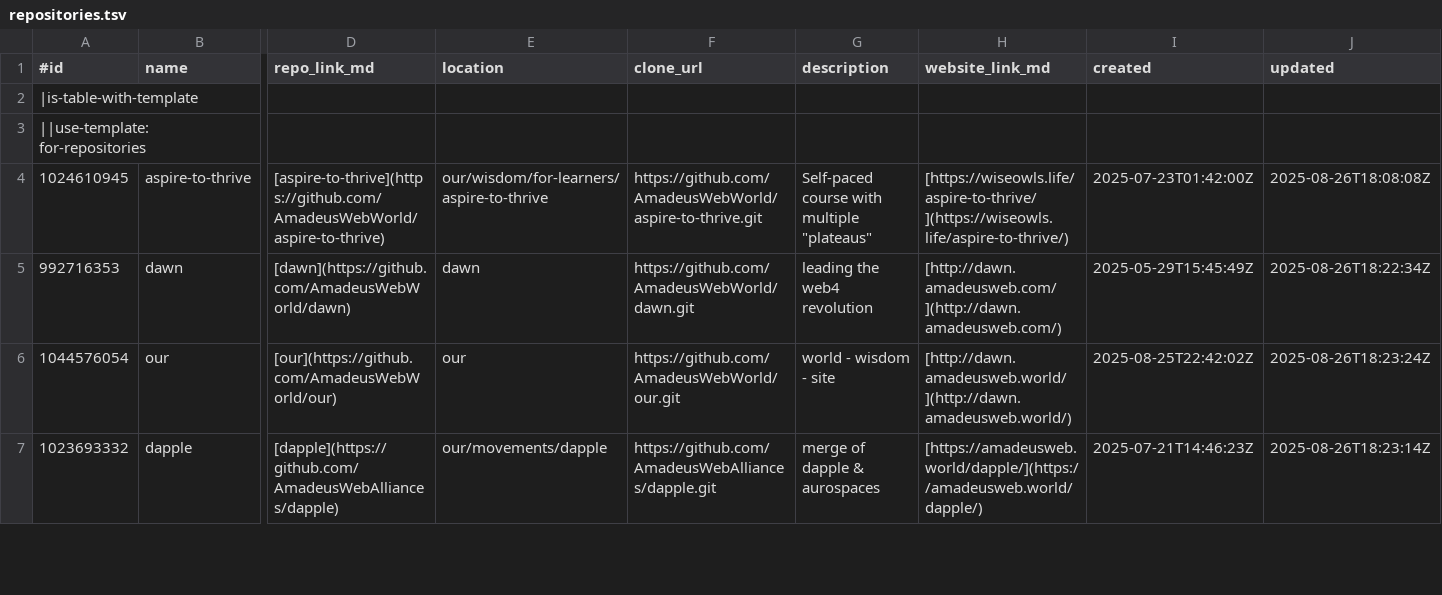
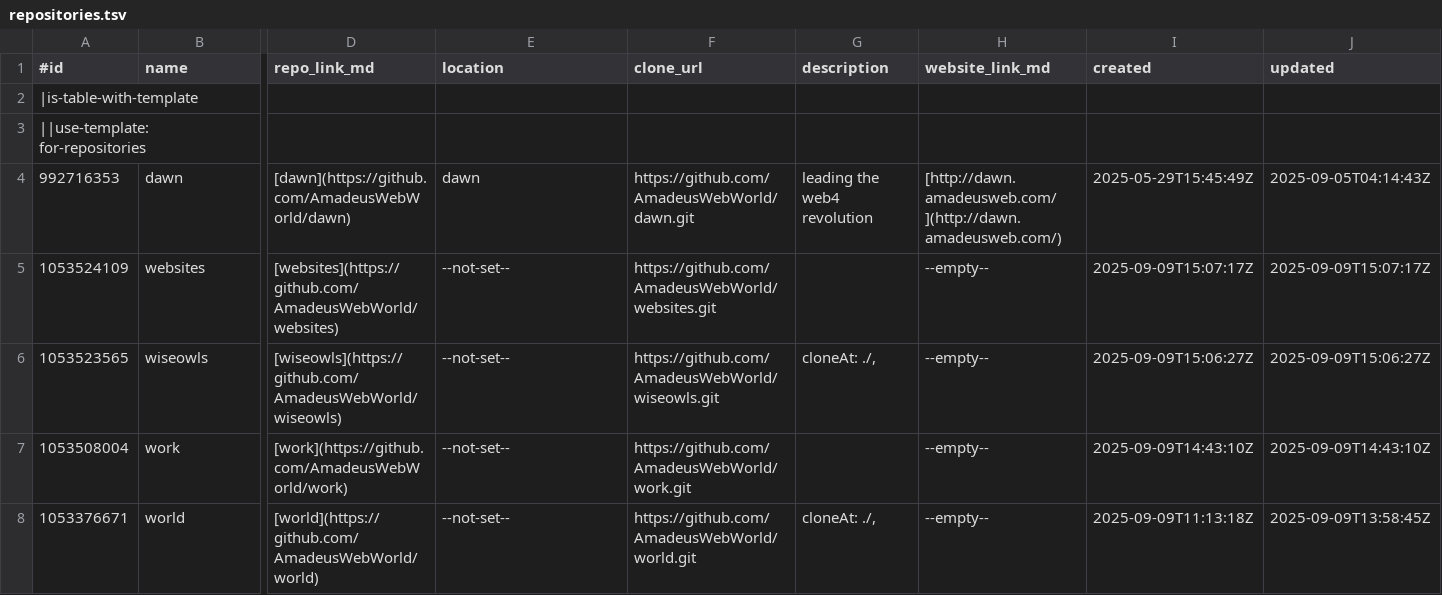
Before and after one commit to AmadeusWebWorld/dawn, a TSV file: manage/file-sync/view/repositories.tsv, drawn as a sheet; only a part is shown, gaps mark what is left out; removed rows and columns are numbered as before the commit, all else as after; rows hold the shown columns only; the diff covers the shown part only; the diff names each change by its address in the sheet, - before the commit and + after, or states it on an @@ line.

Commit message:
few modifs.. repo refresh

```diff
--- a/manage/file-sync/view/repositories.tsv
+++ b/manage/file-sync/view/repositories.tsv
-row 4: 1024610945 | aspire-to-thrive | [aspire-to-thrive](https://github.com/AmadeusWebWorld/aspire-to-thrive) | our/wisdom/for-learners/aspire-to-thrive | https://github.com/AmadeusWebWorld/aspire-to-thrive.git | Self-paced course with multiple "plateaus" | [https://wiseowls.life/aspire-to-thrive/](https://wiseowls.life/aspire-to-thrive/) | 2025-07-23T01:42:00Z | 2025-08-26T18:08:08Z
-J4 (updated): 2025-08-26T18:22:34Z
+J4 (updated): 2025-09-05T04:14:43Z
-row 6: 1044576054 | our | [our](https://github.com/AmadeusWebWorld/our) | our | https://github.com/AmadeusWebWorld/our.git | world - wisdom - site | [http://dawn.amadeusweb.world/](http://dawn.amadeusweb.world/) | 2025-08-25T22:42:02Z | 2025-08-26T18:23:24Z
-row 7: 1023693332 | dapple | [dapple](https://github.com/AmadeusWebAlliances/dapple) | our/movements/dapple | https://github.com/AmadeusWebAlliances/dapple.git | merge of dapple & aurospaces | [https://amadeusweb.world/dapple/](https://amadeusweb.world/dapple/) | 2025-07-21T14:46:23Z | 2025-08-26T18:23:14Z
+row 5: 1053524109 | websites | [websites](https://github.com/AmadeusWebWorld/websites) | --not-set-- | https://github.com/AmadeusWebWorld/websites.git |  | --empty-- | 2025-09-09T15:07:17Z | 2025-09-09T15:07:17Z
+row 6: 1053523565 | wiseowls | [wiseowls](https://github.com/AmadeusWebWorld/wiseowls) | --not-set-- | https://github.com/AmadeusWebWorld/wiseowls.git | cloneAt: ./, | --empty-- | 2025-09-09T15:06:27Z | 2025-09-09T15:06:27Z
+row 7: 1053508004 | work | [work](https://github.com/AmadeusWebWorld/work) | --not-set-- | https://github.com/AmadeusWebWorld/work.git |  | --empty-- | 2025-09-09T14:43:10Z | 2025-09-09T14:43:10Z
+row 8: 1053376671 | world | [world](https://github.com/AmadeusWebWorld/world) | --not-set-- | https://github.com/AmadeusWebWorld/world.git | cloneAt: ./, | --empty-- | 2025-09-09T11:13:18Z | 2025-09-09T13:58:45Z
```
Also changed, not shown: 5 added rows and 5 edited cells elsewhere in this file, manage/file-sync/view/git-accounts.tsv, 5 other files.
